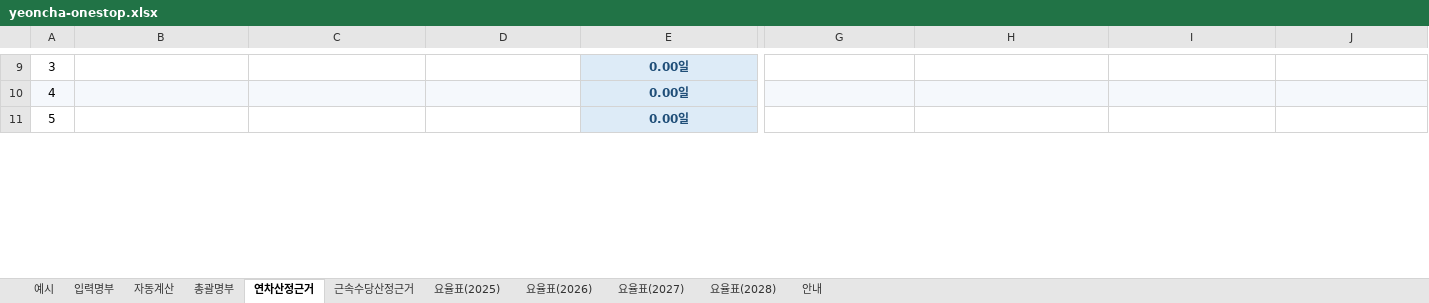
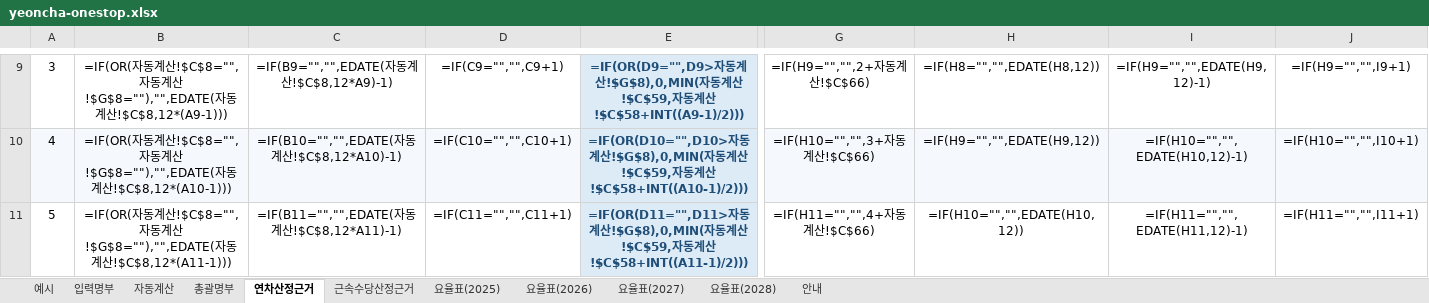
Before and after one commit to christmasgo7862-glitch/barodogu, an Excel workbook: files/yeoncha-onestop.xlsx, sheet 연차산정근거, drawn as a sheet; only a part is shown, gaps mark what is left out; values as stored, in another font and other column widths than the file's, no borders; formulas without a stored value are shown as written; the diff covers the shown part only; the diff names each change by its address in the sheet, - before the commit and + after, or states it on an @@ line.

```diff
--- a/files/yeoncha-onestop.xlsx (sheet 연차산정근거)
+++ b/files/yeoncha-onestop.xlsx (sheet 연차산정근거)
-B9: (empty)
+B9: =IF(OR(자동계산!$C$8="",자동계산!$G$8=""),"",EDATE(자동계산!$C$8,12*(A9-1)))
-C9: (empty)
+C9: =IF(B9="","",EDATE(자동계산!$C$8,12*A9)-1)
-D9: (empty)
+D9: =IF(C9="","",C9+1)
-E9: 0.00일
+E9: =IF(OR(D9="",D9>자동계산!$G$8),0,MIN(자동계산!$C$59,자동계산!$C$58+INT((A9-1)/2)))
-G9: (empty)
+G9: =IF(H9="","",2+자동계산!$C$66)
-H9: (empty)
+H9: =IF(H8="","",EDATE(H8,12))
-I9: (empty)
+I9: =IF(H9="","",EDATE(H9,12)-1)
-J9: (empty)
+J9: =IF(H9="","",I9+1)
-B10: (empty)
+B10: =IF(OR(자동계산!$C$8="",자동계산!$G$8=""),"",EDATE(자동계산!$C$8,12*(A10-1)))
-C10: (empty)
+C10: =IF(B10="","",EDATE(자동계산!$C$8,12*A10)-1)
-D10: (empty)
+D10: =IF(C10="","",C10+1)
-E10: 0.00일
+E10: =IF(OR(D10="",D10>자동계산!$G$8),0,MIN(자동계산!$C$59,자동계산!$C$58+INT((A10-1)/2)))
-G10: (empty)
+G10: =IF(H10="","",3+자동계산!$C$66)
-H10: (empty)
+H10: =IF(H9="","",EDATE(H9,12))
-I10: (empty)
+I10: =IF(H10="","",EDATE(H10,12)-1)
-J10: (empty)
+J10: =IF(H10="","",I10+1)
-B11: (empty)
+B11: =IF(OR(자동계산!$C$8="",자동계산!$G$8=""),"",EDATE(자동계산!$C$8,12*(A11-1)))
-C11: (empty)
+C11: =IF(B11="","",EDATE(자동계산!$C$8,12*A11)-1)
-D11: (empty)
+D11: =IF(C11="","",C11+1)
-E11: 0.00일
+E11: =IF(OR(D11="",D11>자동계산!$G$8),0,MIN(자동계산!$C$59,자동계산!$C$58+INT((A11-1)/2)))
-G11: (empty)
+G11: =IF(H11="","",4+자동계산!$C$66)
-H11: (empty)
+H11: =IF(H10="","",EDATE(H10,12))
-I11: (empty)
+I11: =IF(H11="","",EDATE(H11,12)-1)
-J11: (empty)
+J11: =IF(H11="","",I11+1)
```
Also changed, not shown: 1 added row, 1 removed row, 435 edited cells and cell formats elsewhere in this sheet, sheet 총괄명부, sheet 근속수당산정근거, sheet 자동계산, sheet 입력명부, sheet 예시, sheet 요율표(2028), 4 more sheets, hidden cells, 1 other file.
